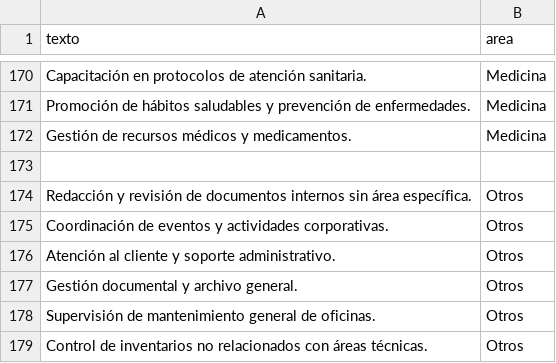
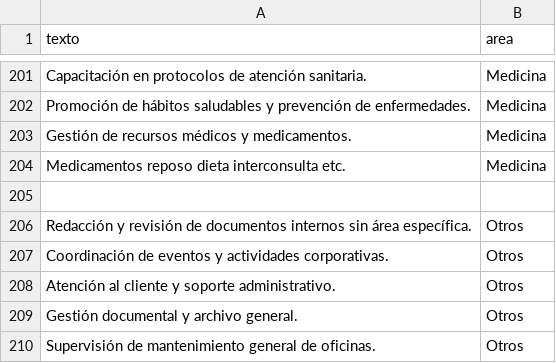
Before and after one commit to AlexhpSENATI/leer_pdf, a CSV file: data/dataset.csv, drawn as a sheet; only a part is shown, gaps mark what is left out; the shorter side is filled out with more unchanged rows; the diff covers the shown part only.

```diff
--- a/data/dataset.csv
+++ b/data/dataset.csv
@@ -172,2 +203,3 @@ Promoción de hábitos saludables y prevención de enfermedades.,Medicina
 Gestión de recursos médicos y medicamentos.,Medicina
+Medicamentos reposo dieta interconsulta etc.,Medicina
 
```
Also changed, not shown: 31 added rows elsewhere in this file, 21 other files.
